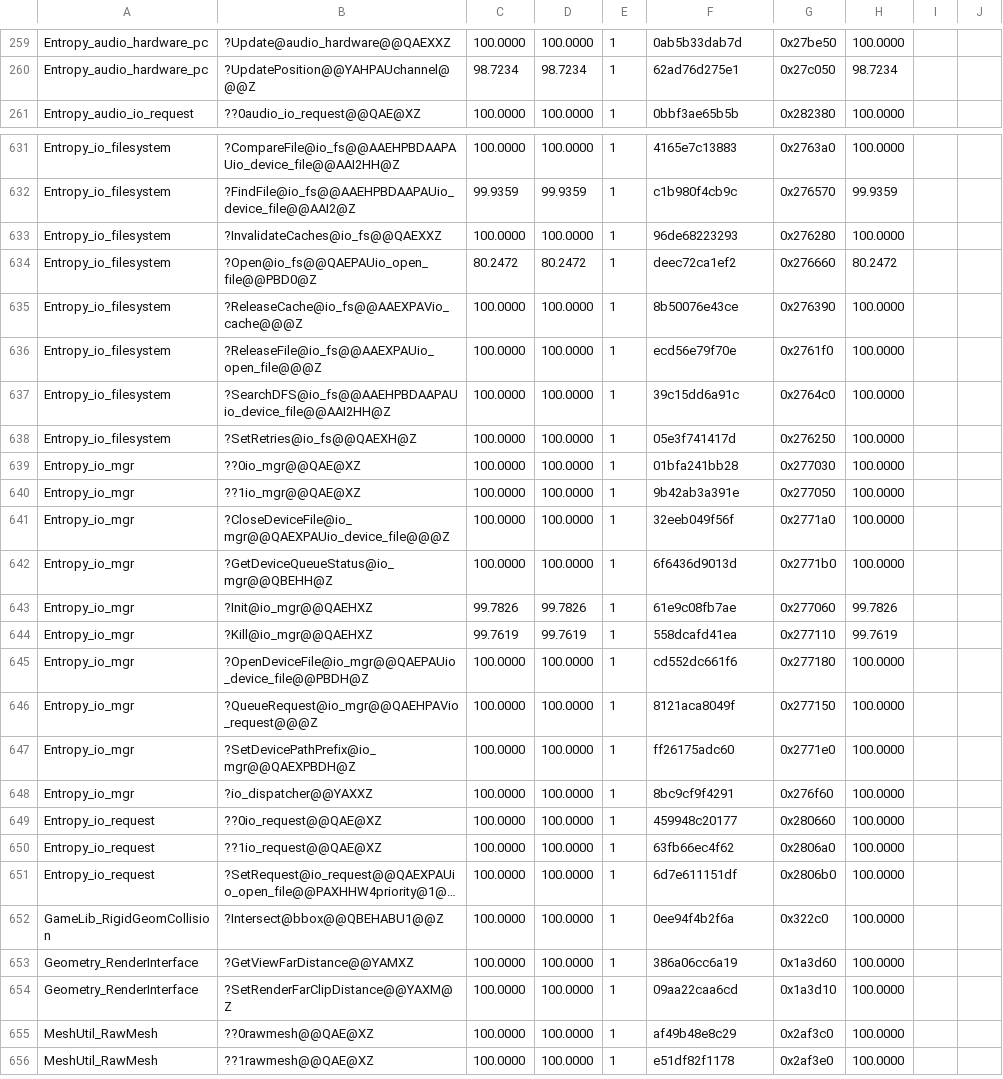
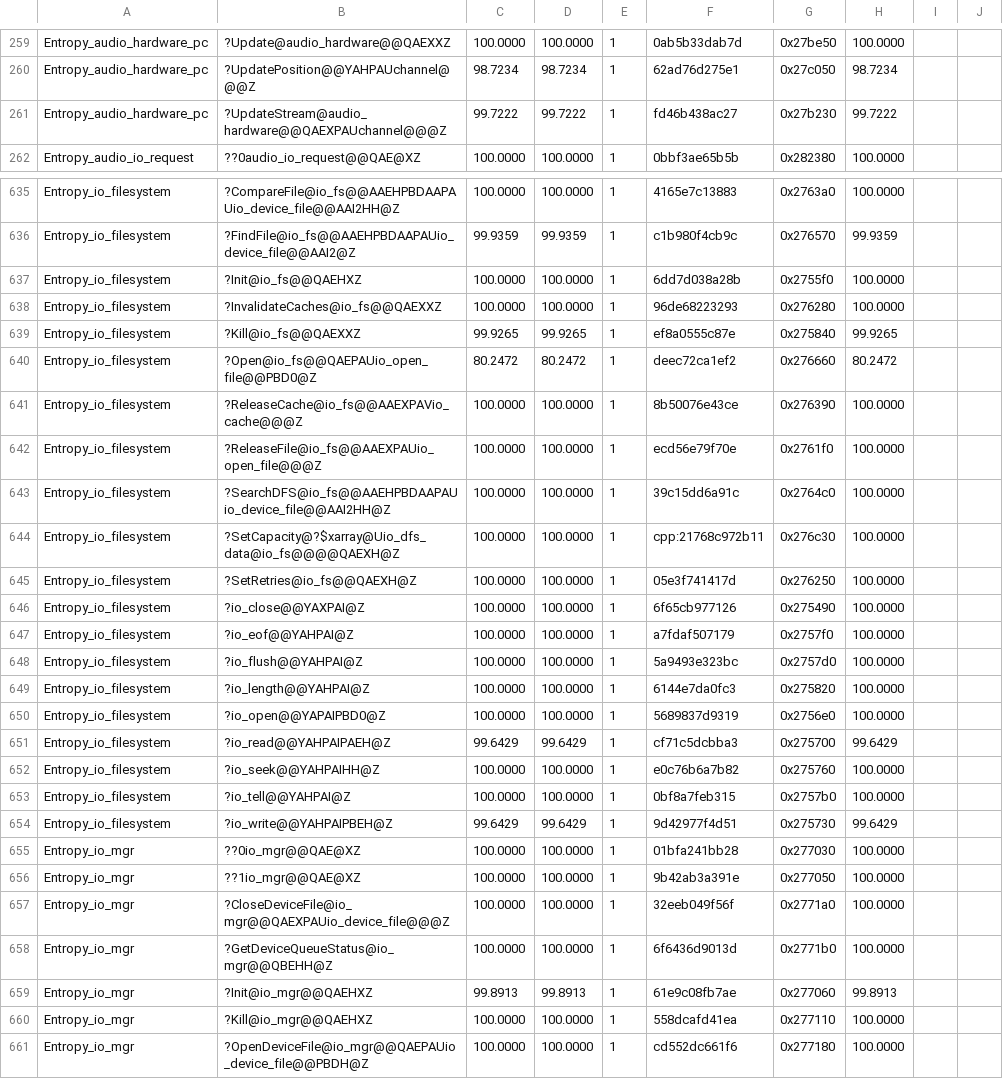
Before and after one commit to sushi-shi/hobbit-decomp, a TSV file: config/match_baseline.tsv, drawn as a sheet; only a part is shown, gaps mark what is left out; the shorter side is filled out with more unchanged rows; long unchanged cells end in …; the diff covers the shown part only.

Commit message:
Import filesystem lifecycle and stream request source

```diff
--- a/config/match_baseline.tsv
+++ b/config/match_baseline.tsv
@@ -260,2 +260,3 @@ Entropy_audio_hardware_pc	?Update@audio_hardware@@QAEXXZ	100.0000	100.0000	1	0ab
 Entropy_audio_hardware_pc	?UpdatePosition@@YAHPAUchannel@@@Z	98.7234	98.7234	1	62ad76d275e1	0x27c050	98.7234	
+Entropy_audio_hardware_pc	?UpdateStream@audio_hardware@@QAEXPAUchannel@@@Z	99.7222	99.7222	1	fd46b438ac27	0x27b230	99.7222	
 Entropy_audio_io_request	??0audio_io_request@@QAE@XZ	100.0000	100.0000	1	0bbf3ae65b5b	0x282380	100.0000	
@@ -632,3 +636,5 @@ Entropy_io_filesystem	?CompareFile@io_fs@@AAEHPBDAAPAUio_device_file@@AAI2HH@Z	1
 Entropy_io_filesystem	?FindFile@io_fs@@AAEHPBDAAPAUio_device_file@@AAI2@Z	99.9359	99.9359	1	c1b980f4cb9c	0x276570	99.9359	
+Entropy_io_filesystem	?Init@io_fs@@QAEHXZ	100.0000	100.0000	1	6dd7d038a28b	0x2755f0	100.0000	
 Entropy_io_filesystem	?InvalidateCaches@io_fs@@QAEXXZ	100.0000	100.0000	1	96de68223293	0x276280	100.0000	
+Entropy_io_filesystem	?Kill@io_fs@@QAEXXZ	99.9265	99.9265	1	ef8a0555c87e	0x275840	99.9265	
 Entropy_io_filesystem	?Open@io_fs@@QAEPAUio_open_file@@PBD0@Z	80.2472	80.2472	1	deec72ca1ef2	0x276660	80.2472	
@@ -637,3 +643,13 @@ Entropy_io_filesystem	?ReleaseFile@io_fs@@AAEXPAUio_open_file@@@Z	100.0000	100.0
 Entropy_io_filesystem	?SearchDFS@io_fs@@AAEHPBDAAPAUio_device_file@@AAI2HH@Z	100.0000	100.0000	1	39c15dd6a91c	0x2764c0	100.0000	
+Entropy_io_filesystem	?SetCapacity@?$xarray@Uio_dfs_data@io_fs@@@@QAEXH@Z	100.0000	100.0000	1	cpp:21768c972b11	0x276c30	100.0000	
 Entropy_io_filesystem	?SetRetries@io_fs@@QAEXH@Z	100.0000	100.0000	1	05e3f741417d	0x276250	100.0000	
+Entropy_io_filesystem	?io_close@@YAXPAI@Z	100.0000	100.0000	1	6f65cb977126	0x275490	100.0000	
+Entropy_io_filesystem	?io_eof@@YAHPAI@Z	100.0000	100.0000	1	a7fdaf507179	0x2757f0	100.0000	
+Entropy_io_filesystem	?io_flush@@YAHPAI@Z	100.0000	100.0000	1	5a9493e323bc	0x2757d0	100.0000	
+Entropy_io_filesystem	?io_length@@YAHPAI@Z	100.0000	100.0000	1	6144e7da0fc3	0x275820	100.0000	
+Entropy_io_filesystem	?io_open@@YAPAIPBD0@Z	100.0000	100.0000	1	5689837d9319	0x2756e0	100.0000	
+Entropy_io_filesystem	?io_read@@YAHPAIPAEH@Z	99.6429	99.6429	1	cf71c5dcbba3	0x275700	99.6429	
+Entropy_io_filesystem	?io_seek@@YAHPAIHH@Z	100.0000	100.0000	1	e0c76b6a7b82	0x275760	100.0000	
+Entropy_io_filesystem	?io_tell@@YAHPAI@Z	100.0000	100.0000	1	0bf8a7feb315	0x2757b0	100.0000	
+Entropy_io_filesystem	?io_write@@YAHPAIPBEH@Z	99.6429	99.6429	1	9d42977f4d51	0x275730	99.6429	
 Entropy_io_mgr	??0io_mgr@@QAE@XZ	100.0000	100.0000	1	01bfa241bb28	0x277030	100.0000	
@@ -642,4 +658,4 @@ Entropy_io_mgr	?CloseDeviceFile@io_mgr@@QAEXPAUio_device_file@@@Z	100.0000	100.0
 Entropy_io_mgr	?GetDeviceQueueStatus@io_mgr@@QBEHH@Z	100.0000	100.0000	1	6f6436d9013d	0x2771b0	100.0000	
-Entropy_io_mgr	?Init@io_mgr@@QAEHXZ	99.7826	99.7826	1	61e9c08fb7ae	0x277060	99.7826	
-Entropy_io_mgr	?Kill@io_mgr@@QAEHXZ	99.7619	99.7619	1	558dcafd41ea	0x277110	99.7619	
+Entropy_io_mgr	?Init@io_mgr@@QAEHXZ	99.8913	99.8913	1	61e9c08fb7ae	0x277060	99.8913	
+Entropy_io_mgr	?Kill@io_mgr@@QAEHXZ	100.0000	100.0000	1	558dcafd41ea	0x277110	100.0000	
 Entropy_io_mgr	?OpenDeviceFile@io_mgr@@QAEPAUio_device_file@@PBDH@Z	100.0000	100.0000	1	cd552dc661f6	0x277180	100.0000	
```
Also changed, not shown: 3 added rows and 20 edited cells elsewhere in this file, config/retail/absolute_relocations.tsv, config/retail/data.tsv, 14 other files.
